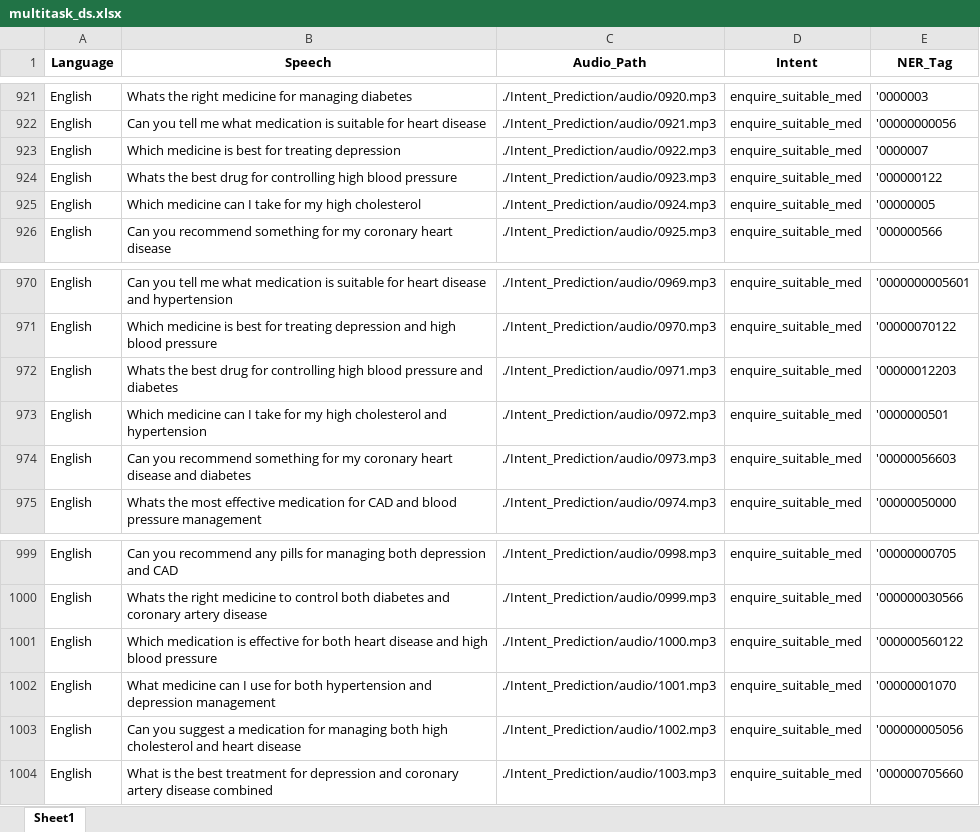
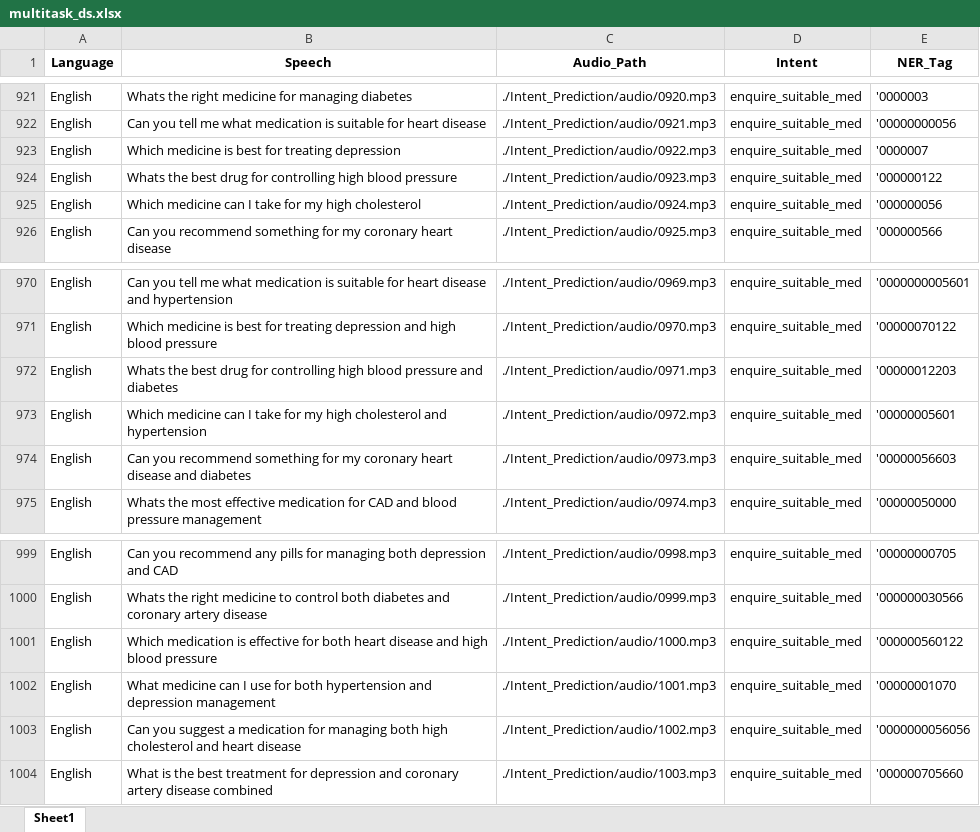
Before and after one commit to borisPMC/Household_Robot, an Excel workbook: Intent_Prediction/audio/data/multitask_ds.xlsx, sheet Sheet1, drawn as a sheet; only a part is shown, gaps mark what is left out; values as stored, in another font and other column widths than the file's, no borders; the diff names each change by its address in the sheet, - before the commit and + after, or states it on an @@ line.

```diff
--- a/Intent_Prediction/audio/data/multitask_ds.xlsx (sheet Sheet1)
+++ b/Intent_Prediction/audio/data/multitask_ds.xlsx (sheet Sheet1)
-E925 (NER_Tag): '00000005
+E925 (NER_Tag): '000000056
-E973 (NER_Tag): '0000000501
+E973 (NER_Tag): '00000005601
-E1003 (NER_Tag): '000000005056
+E1003 (NER_Tag): '0000000056056
```
Also changed, not shown: 5 other files.
